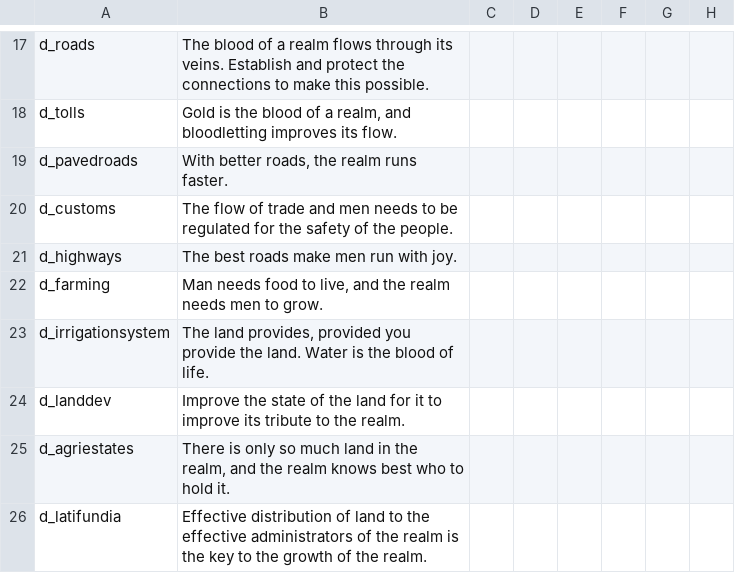
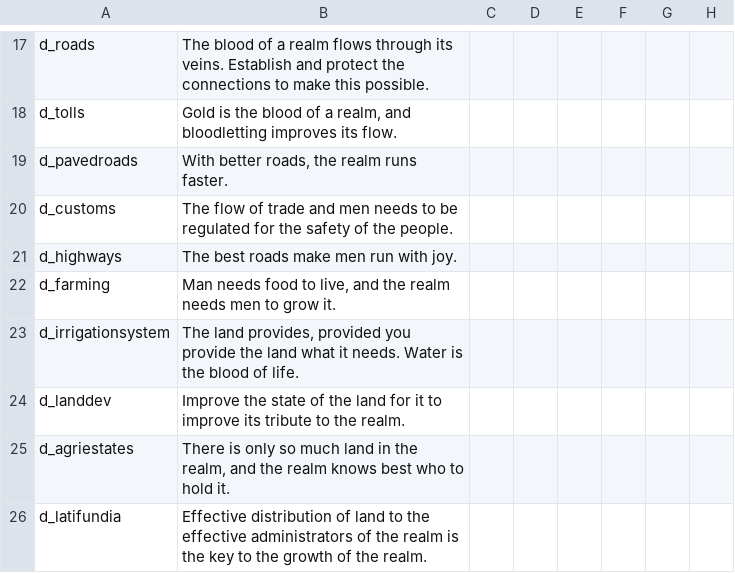
Before and after one commit to Numahr/lux-invicta-repository, a CSV file: localisation/2_buildings.csv, drawn as a sheet; only a part is shown, gaps mark what is left out; the diff names each change by its address in the sheet, - before the commit and + after, or states it on an @@ line.

```diff
--- a/localisation/2_buildings.csv
+++ b/localisation/2_buildings.csv
-B22: …men to grow.
+B22: …men to grow it.
-B23: …provide the land. Water is…
+B23: …provide the land what it needs. Water is…
```
Also changed, not shown: localisation/VIET_ipad_misc_fun.csv, localisation/Zzz_want_to_be_sure_im_the_last_file_the_bloody_thing_reads_exclamationmark.csv, 1 other file.
